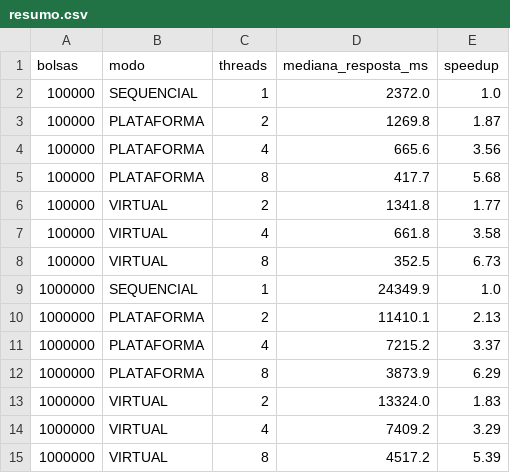
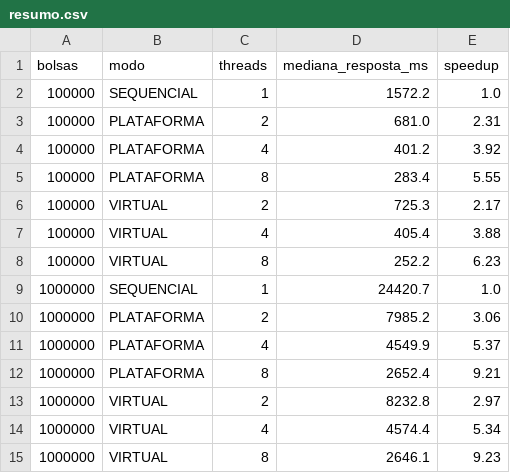
Before and after one commit to JackkOps/Vital, a CSV file: docs/atividade-threads/resumo.csv, drawn as a sheet.

```diff
--- a/docs/atividade-threads/resumo.csv
+++ b/docs/atividade-threads/resumo.csv
@@ -1,15 +1,15 @@
 bolsas,modo,threads,mediana_resposta_ms,speedup
-100000,SEQUENCIAL,1,2372.0,1.0
-100000,PLATAFORMA,2,1269.8,1.87
-100000,PLATAFORMA,4,665.6,3.56
-100000,PLATAFORMA,8,417.7,5.68
-100000,VIRTUAL,2,1341.8,1.77
-100000,VIRTUAL,4,661.8,3.58
-100000,VIRTUAL,8,352.5,6.73
-1000000,SEQUENCIAL,1,24349.9,1.0
-1000000,PLATAFORMA,2,11410.1,2.13
-1000000,PLATAFORMA,4,7215.2,3.37
-1000000,PLATAFORMA,8,3873.9,6.29
-1000000,VIRTUAL,2,13324.0,1.83
-1000000,VIRTUAL,4,7409.2,3.29
-1000000,VIRTUAL,8,4517.2,5.39
+100000,SEQUENCIAL,1,1572.2,1.0
+100000,PLATAFORMA,2,681.0,2.31
+100000,PLATAFORMA,4,401.2,3.92
+100000,PLATAFORMA,8,283.4,5.55
+100000,VIRTUAL,2,725.3,2.17
+100000,VIRTUAL,4,405.4,3.88
+100000,VIRTUAL,8,252.2,6.23
+1000000,SEQUENCIAL,1,24420.7,1.0
+1000000,PLATAFORMA,2,7985.2,3.06
+1000000,PLATAFORMA,4,4549.9,5.37
+1000000,PLATAFORMA,8,2652.4,9.21
+1000000,VIRTUAL,2,8232.8,2.97
+1000000,VIRTUAL,4,4574.4,5.34
+1000000,VIRTUAL,8,2646.1,9.23
```
Also changed, not shown: docs/atividade-threads/resultados.csv, 11 other files.
